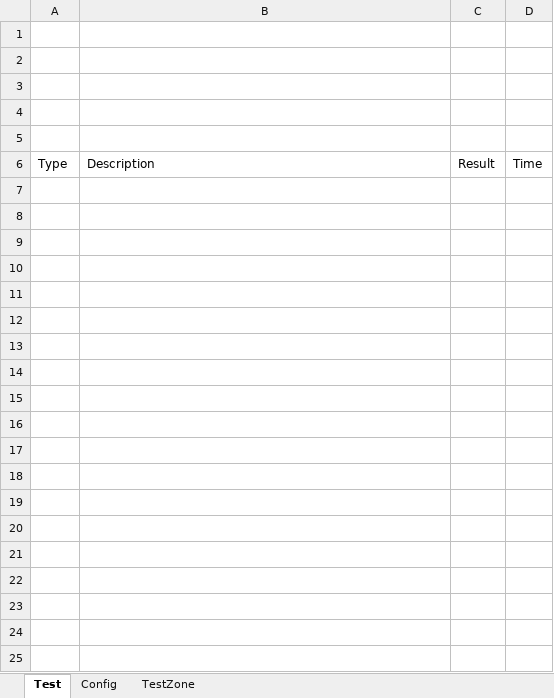
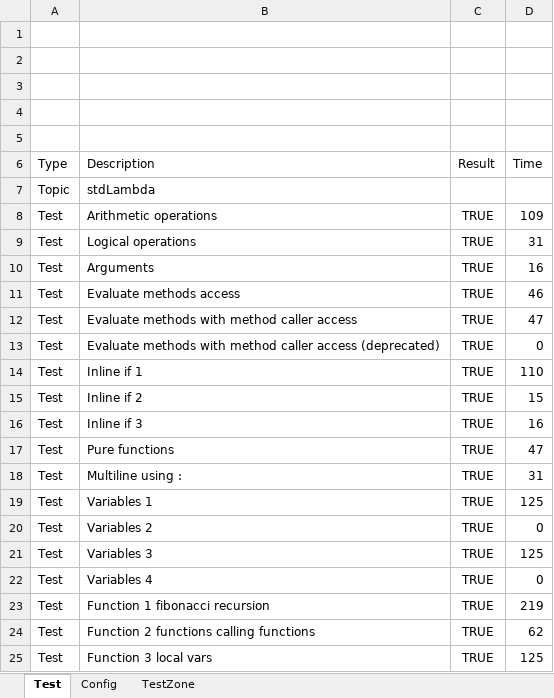
Before and after one commit to sancarn/stdVBA, an Excel workbook: testBuilder.xlsm, sheet Test, drawn as a sheet; only a part is shown; values as stored, in another font and other column widths than the file's, no borders; charts and pictures and conditional formats and table styles not drawn; the diff covers the shown part only; the diff names each change by its address in the sheet, - before the commit and + after, or states it on an @@ line.

Commit message:
Migration to TThis and updating tests.
Related to #102
* stdAcc
* stdCallback
* stdCOM
* stdPerformance

Fix to stdEnumerator#AsArray2D
Major fixes to tests

```diff
--- a/testBuilder.xlsm (sheet Test)
+++ b/testBuilder.xlsm (sheet Test)
+row 7: Topic | stdLambda
+row 8: Test | Arithmetic operations | TRUE | 109
+row 9: Test | Logical operations | TRUE | 31
+row 10: Test | Arguments | TRUE | 16
+row 11: Test | Evaluate methods access | TRUE | 46
+row 12: Test | Evaluate methods with method caller access | TRUE | 47
+row 13: Test | Evaluate methods with method caller access (deprecated) | TRUE | 0
+row 14: Test | Inline if 1 | TRUE | 110
+row 15: Test | Inline if 2 | TRUE | 15
+row 16: Test | Inline if 3 | TRUE | 16
+row 17: Test | Pure functions | TRUE | 47
+row 18: Test | Multiline using : | TRUE | 31
+row 19: Test | Variables 1 | TRUE | 125
+row 20: Test | Variables 2 | TRUE | 0
+row 21: Test | Variables 3 | TRUE | 125
+row 22: Test | Variables 4 | TRUE | 0
+row 23: Test | Function 1 fibonacci recursion | TRUE | 219
+row 24: Test | Function 2 functions calling functions | TRUE | 62
+row 25: Test | Function 3 local vars | TRUE | 125
```
Also changed, not shown: 310 added rows elsewhere in this sheet, sheet Config, sheet TestZone, 14 other files.
